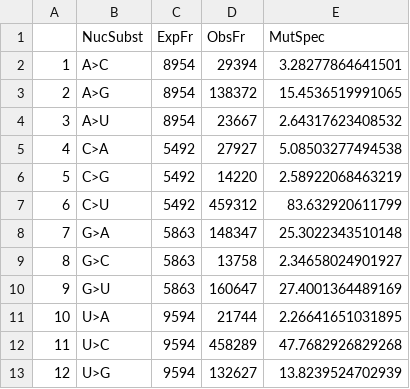
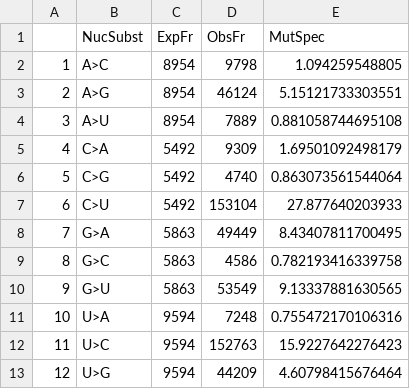
Before and after one commit to VoronkaAlexandr/Sars_Cov_2_MutSpec, a CSV file: Sars_Cov_2/new_data/data_obtained/07.All_MutSpec_12comp.csv, drawn as a sheet.

```diff
--- a/Sars_Cov_2/new_data/data_obtained/07.All_MutSpec_12comp.csv
+++ b/Sars_Cov_2/new_data/data_obtained/07.All_MutSpec_12comp.csv
@@ -1,13 +1,13 @@
 "","NucSubst","ExpFr","ObsFr","MutSpec"
-"1","A>C",8954,29394,3.28277864641501
-"2","A>G",8954,138372,15.4536519991065
-"3","A>U",8954,23667,2.64317623408532
-"4","C>A",5492,27927,5.08503277494538
-"5","C>G",5492,14220,2.58922068463219
-"6","C>U",5492,459312,83.632920611799
-"7","G>A",5863,148347,25.3022343510148
-"8","G>C",5863,13758,2.34658024901927
-"9","G>U",5863,160647,27.4001364489169
-"10","U>A",9594,21744,2.26641651031895
-"11","U>C",9594,458289,47.7682926829268
-"12","U>G",9594,132627,13.8239524702939
+"1","A>C",8954,9798,1.094259548805
+"2","A>G",8954,46124,5.15121733303551
+"3","A>U",8954,7889,0.881058744695108
+"4","C>A",5492,9309,1.69501092498179
+"5","C>G",5492,4740,0.863073561544064
+"6","C>U",5492,153104,27.877640203933
+"7","G>A",5863,49449,8.43407811700495
+"8","G>C",5863,4586,0.782193416339758
+"9","G>U",5863,53549,9.13337881630565
+"10","U>A",9594,7248,0.755472170106316
+"11","U>C",9594,152763,15.9227642276423
+"12","U>G",9594,44209,4.60798415676464
```
Also changed, not shown: Sars_Cov_2/new_data/data_obtained/07.FF_MutSpec_12comp.csv, 5 other files.
